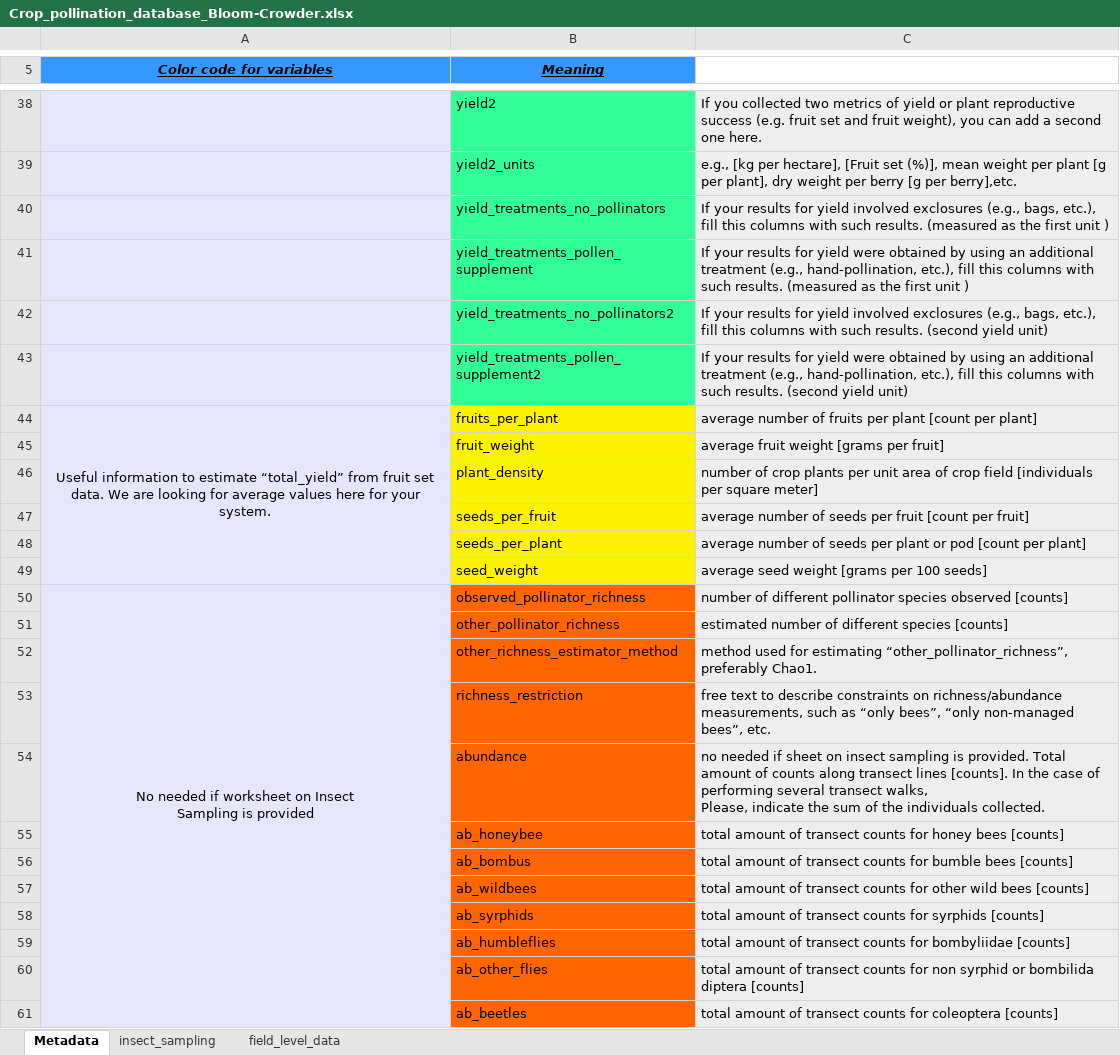
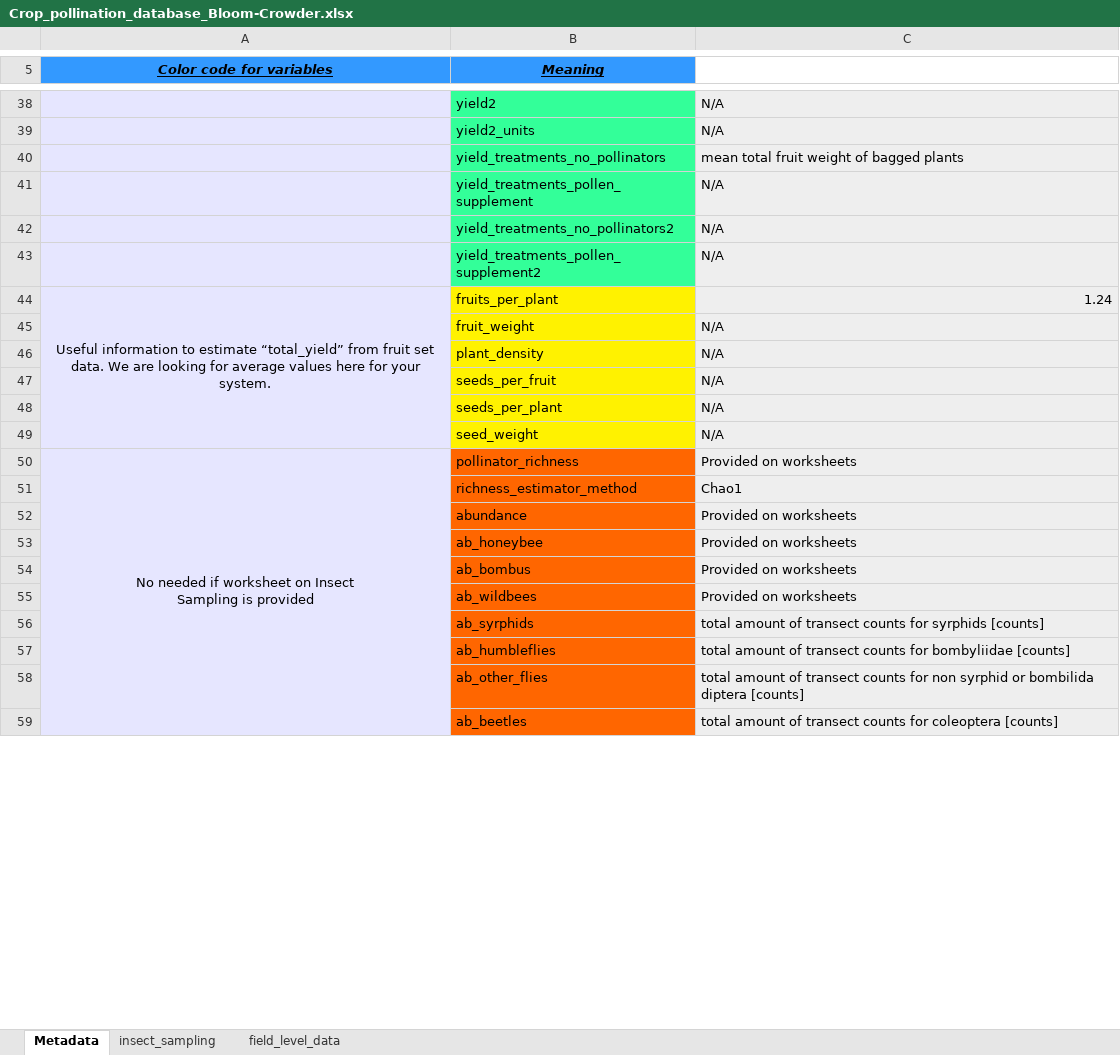
Before and after one commit to liesloeller/Bartomeus_crop_pollination_database, an Excel workbook: Crop_pollination_database_Bloom-Crowder.xlsx, sheet Metadata, drawn as a sheet; only a part is shown, gaps mark what is left out; values as stored, in another font and other column widths than the file's, no borders; removed rows and columns are numbered as before the commit, all else as after; ↵ is a line break in a cell; the diff covers the shown part only; the diff names each change by its address in the sheet, - before the commit and + after, or states it on an @@ line.

Commit message:
added metadata and updated organic status

```diff
--- a/Crop_pollination_database_Bloom-Crowder.xlsx (sheet Metadata)
+++ b/Crop_pollination_database_Bloom-Crowder.xlsx (sheet Metadata)
-C38: If you collected two metrics of yield or plant reproductive success (e.g. fruit set and fruit weight), you can add a second one here.
+C38: N/A
-C39: e.g., [kg per hectare], [Fruit set (%)], mean weight per plant [g per plant], dry weight per berry [g per berry],etc.
+C39: N/A
-C40: If your results for yield involved exclosures (e.g., bags, etc.), fill this columns with such results. (measured as the first unit )
+C40: mean total fruit weight of bagged plants
-C41: If your results for yield were obtained by using an additional treatment (e.g., hand-pollination, etc.), fill this columns with such results. (measured as the first unit )
+C41: N/A
-C42: If your results for yield involved exclosures (e.g., bags, etc.), fill this columns with such results. (second yield unit)
+C42: N/A
-C43: If your results for yield were obtained by using an additional treatment (e.g., hand-pollination, etc.), fill this columns with such results. (second yield unit)
+C43: N/A
-C44: average number of fruits per plant [count per plant]
+C44: 1.24
-C45: average fruit weight [grams per fruit]
+C45: N/A
-C46: number of crop plants per unit area of crop field [individuals per square meter]
+C46: N/A
-C47: average number of seeds per fruit [count per fruit]
+C47: N/A
-C48: average number of seeds per plant or pod [count per plant]
+C48: N/A
-C49: average seed weight [grams per 100 seeds]
+C49: N/A
-B50 (Meaning): observed_pollinator_richness
+B50 (Meaning): pollinator_richness
-C50: number of different pollinator species observed [counts]
+C50: Provided on worksheets
-row 51:  | other_pollinator_richness | estimated number of different species [counts]
-row 52:  | other_richness_estimator_method | method used for estimating “other_pollinator_richness”, preferably Chao1.
-row 53:  | richness_restriction | free text to describe constraints on richness/abundance measurements, such as “only bees”, “only non-managed bees”, etc.
+row 51:  | richness_estimator_method | Chao1
-C52: no needed if sheet on insect sampling is provided. Total amount of counts along transect lines [counts]. In the case of performing several transect walks, ↵ Please, indicate the sum of the individuals collected.
+C52: Provided on worksheets
-C53: total amount of transect counts for honey bees [counts]
+C53: Provided on worksheets
-C54: total amount of transect counts for bumble bees [counts]
+C54: Provided on worksheets
-C55: total amount of transect counts for other wild bees [counts]
+C55: Provided on worksheets
```
Also changed, not shown: 34 edited cells and cell formats elsewhere in this sheet, sheet field_level_data.
